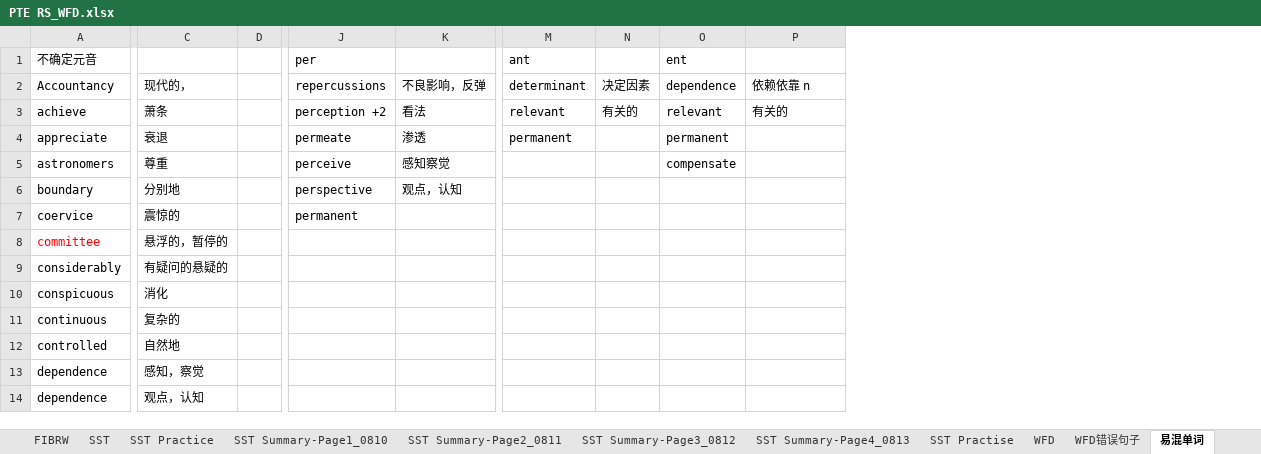
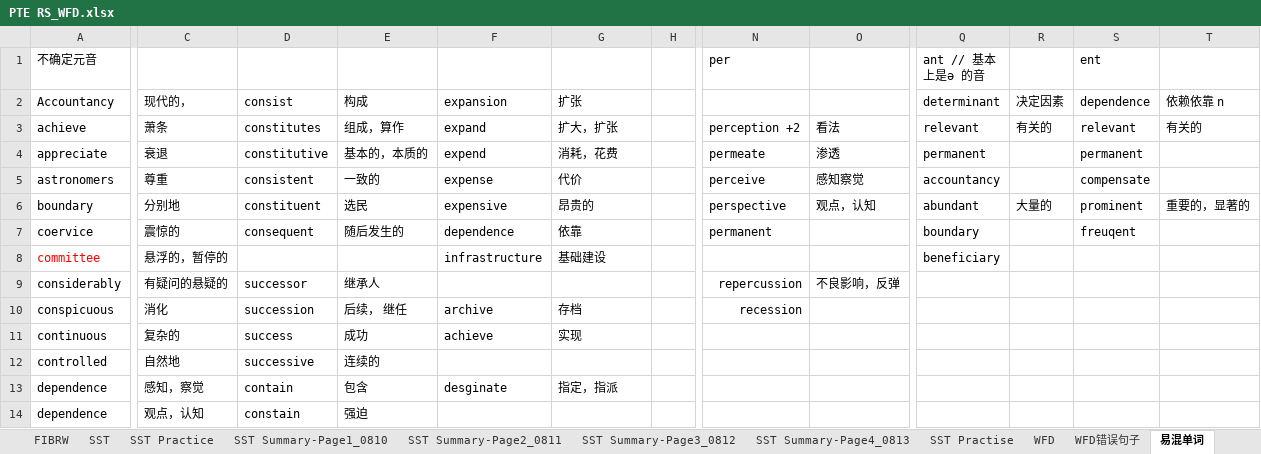
Before and after one commit to RichieRuanGH/EnglishSummary, an Excel workbook: PTE RS_WFD.xlsx, sheet 易混单词, drawn as a sheet; only a part is shown, gaps mark what is left out; values as stored, in another font and other column widths than the file's, no borders; removed rows and columns are numbered as before the commit, all else as after; the diff covers the shown part only; the diff names each change by its address in the sheet, - before the commit and + after, or states it on an @@ line.

```diff
--- a/PTE RS_WFD.xlsx (sheet 易混单词)
+++ b/PTE RS_WFD.xlsx (sheet 易混单词)
+column C, rows 2-14: 现代的， | 萧条 | 衰退 | 尊重 | 分别地 | 震惊的 | 悬浮的，暂停的 | 有疑问的悬疑的 | 消化 | 复杂的 | 自然地 | 感知，察觉 | 观点，认知
+column D, rows 2-14: consist | constitutes | constitutive | consistent | constituent | consequent |  | successor | succession | success | successive | contain | constain
+column E, rows 2-14: 构成 | 组成，算作 | 基本的，本质的 | 一致的 | 选民 | 随后发生的 |  | 继承人 | 后续， 继任 | 成功 | 连续的 | 包含 | 强迫
+column F, rows 2-13: expansion | expand | expend | expense | expensive | dependence | infrastructure |  | archive | achieve |  | desginate
-column D, empty
+column H, empty
-Q1: ant
+Q1: ant // 基本上是ə 的音
-G2: 现代的，
+G2: 扩张
-N2 (per): repercussions
+N2 (per): (empty)
-O2: 不良影响，反弹
+O2: (empty)
-G3: 萧条
+G3: 扩大，扩张
-G4: 衰退
+G4: 消耗，花费
-G5: 尊重
+G5: 代价
-Q5 (ant // 基本上是ə 的音): (empty)
+Q5 (ant // 基本上是ə 的音): accountancy
-G6: 分别地
+G6: 昂贵的
-Q6 (ant // 基本上是ə 的音): (empty)
+Q6 (ant // 基本上是ə 的音): abundant
-R6: (empty)
+R6: 大量的
-S6 (ent): (empty)
+S6 (ent): prominent
-T6: (empty)
+T6: 重要的，显著的
-G7: 震惊的
+G7: 依靠
-Q7 (ant // 基本上是ə 的音): (empty)
+Q7 (ant // 基本上是ə 的音): boundary
-S7 (ent): (empty)
+S7 (ent): freuqent
-G8: 悬浮的，暂停的
+G8: 基础建设
-Q8 (ant // 基本上是ə 的音): (empty)
+Q8 (ant // 基本上是ə 的音): beneficiary
-G9: 有疑问的悬疑的
+G9: (empty)
-N9 (per): (empty)
+N9 (per): repercussion
-O9: (empty)
+O9: 不良影响，反弹
-G10: 消化
+G10: 存档
-N10 (per): (empty)
+N10 (per): recession
-G11: 复杂的
+G11: 实现
-G12: 自然地
+G12: (empty)
-G13: 感知，察觉
+G13: 指定，指派
-G14: 观点，认知
+G14: (empty)
```
Also changed, not shown: 50 removed rows and 58 edited cells elsewhere in this sheet, sheet SST Summary-Page4_0813, 单词纠正.xlsx.
